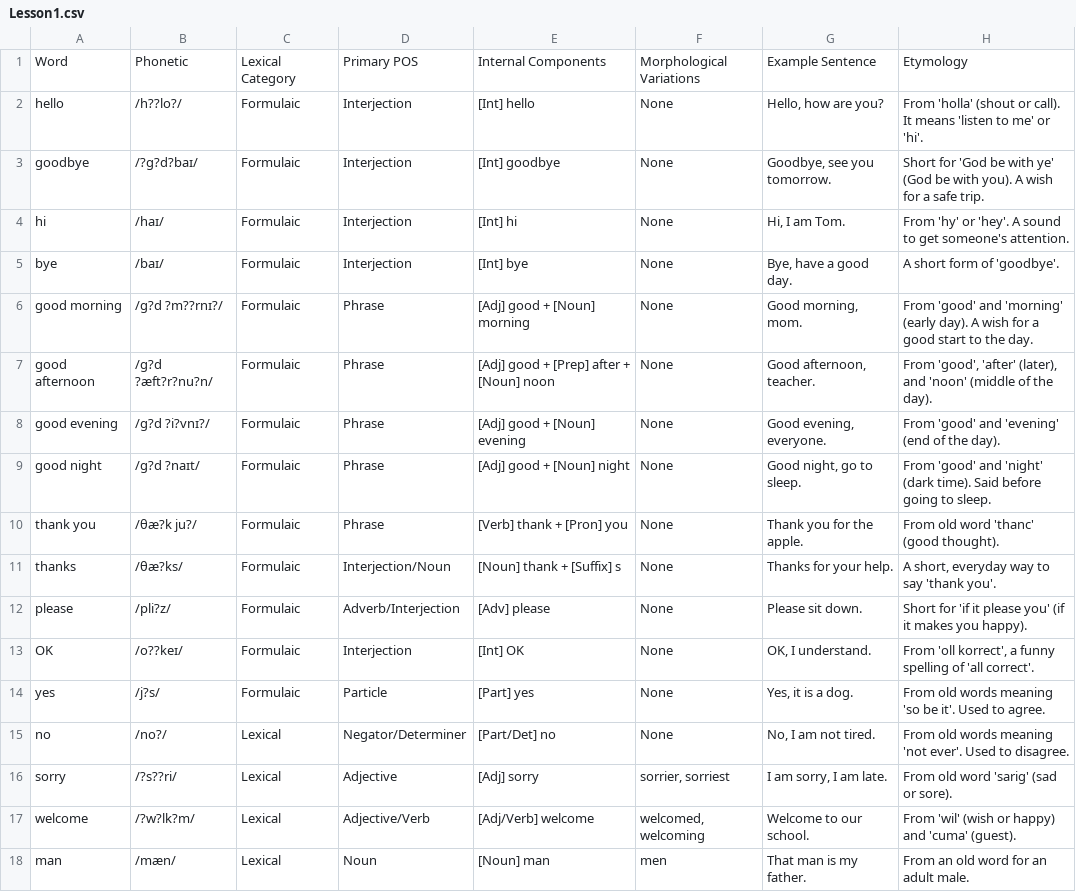
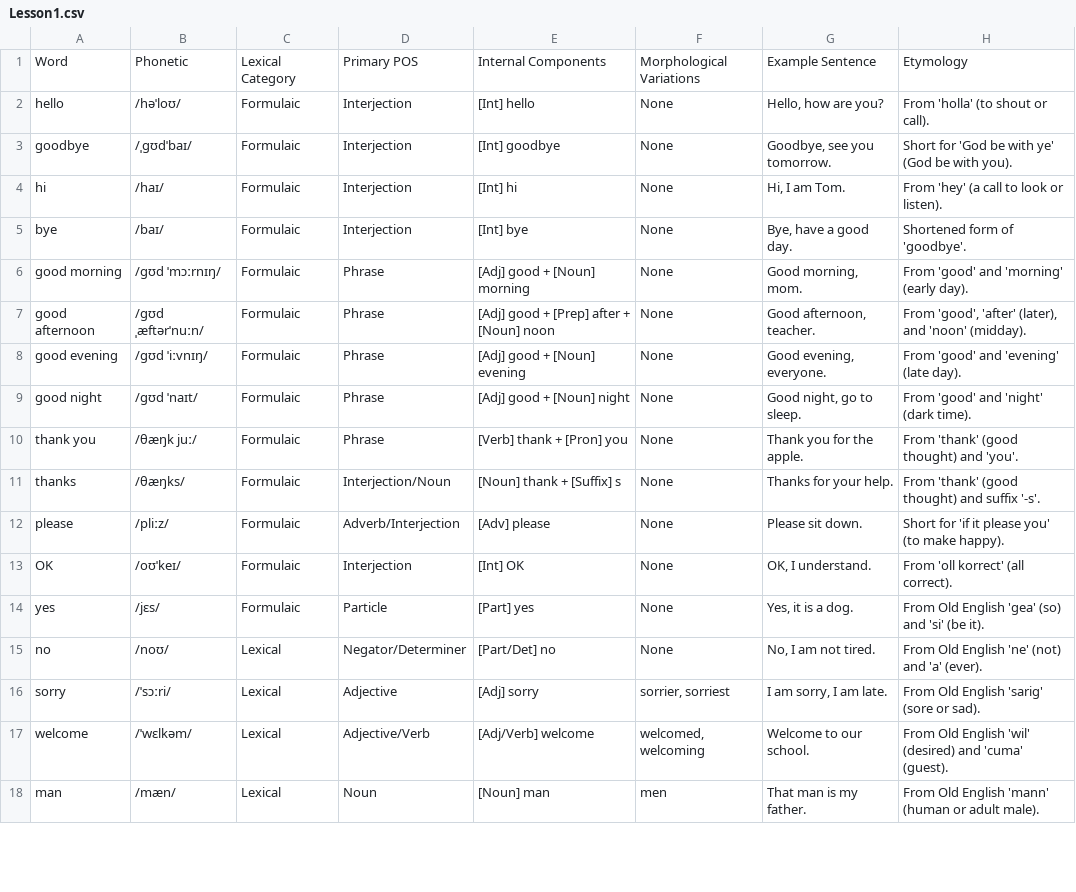
Before and after one commit to chanwunkong/IPAMapper, a CSV file: Lesson1.csv, drawn as a sheet; only a part is shown; the diff covers the shown part only.

Commit message:
words

```diff
--- a/Lesson1.csv
+++ b/Lesson1.csv
@@ -1,18 +1,18 @@
 Word,Phonetic,Lexical Category,Primary POS,Internal Components,Morphological Variations,Example Sentence,Etymology
-hello,/h??lo?/,Formulaic,Interjection,[Int] hello,None,"Hello, how are you?",From 'holla' (shout or call). It means 'listen to me' or 'hi'.
-goodbye,/?ɡ?d?baɪ/,Formulaic,Interjection,[Int] goodbye,None,"Goodbye, see you tomorrow.",Short for 'God be with ye' (God be with you). A wish for a safe trip.
-hi,/haɪ/,Formulaic,Interjection,[Int] hi,None,"Hi, I am Tom.",From 'hy' or 'hey'. A sound to get someone's attention.
-bye,/baɪ/,Formulaic,Interjection,[Int] bye,None,"Bye, have a good day.",A short form of 'goodbye'.
-good morning,/ɡ?d ?m??rnɪ?/,Formulaic,Phrase,[Adj] good + [Noun] morning,None,"Good morning, mom.",From 'good' and 'morning' (early day). A wish for a good start to the day.
-good afternoon,/ɡ?d ?æft?r?nu?n/,Formulaic,Phrase,[Adj] good + [Prep] after + [Noun] noon,None,"Good afternoon, teacher.","From 'good', 'after' (later), and 'noon' (middle of the day)."
-good evening,/ɡ?d ?i?vnɪ?/,Formulaic,Phrase,[Adj] good + [Noun] evening,None,"Good evening, everyone.",From 'good' and 'evening' (end of the day).
-good night,/ɡ?d ?naɪt/,Formulaic,Phrase,[Adj] good + [Noun] night,None,"Good night, go to sleep.",From 'good' and 'night' (dark time). Said before going to sleep.
-thank you,/θæ?k ju?/,Formulaic,Phrase,[Verb] thank + [Pron] you,None,Thank you for the apple.,From old word 'thanc' (good thought).
-thanks,/θæ?ks/,Formulaic,Interjection/Noun,[Noun] thank + [Suffix] s,None,Thanks for your help.,"A short, everyday way to say 'thank you'."
-please,/pli?z/,Formulaic,Adverb/Interjection,[Adv] please,None,Please sit down.,Short for 'if it please you' (if it makes you happy).
-OK,/o??keɪ/,Formulaic,Interjection,[Int] OK,None,"OK, I understand.","From 'oll korrect', a funny spelling of 'all correct'."
-yes,/j?s/,Formulaic,Particle,[Part] yes,None,"Yes, it is a dog.",From old words meaning 'so be it'. Used to agree.
-no,/no?/,Lexical,Negator/Determiner,[Part/Det] no,None,"No, I am not tired.",From old words meaning 'not ever'. Used to disagree.
-sorry,/?s??ri/,Lexical,Adjective,[Adj] sorry,"sorrier, sorriest","I am sorry, I am late.",From old word 'sarig' (sad or sore).
-welcome,/?w?lk?m/,Lexical,Adjective/Verb,[Adj/Verb] welcome,"welcomed, welcoming",Welcome to our school.,From 'wil' (wish or happy) and 'cuma' (guest).
-man,/mæn/,Lexical,Noun,[Noun] man,men,That man is my father.,From an old word for an adult male.
+hello,/həˈloʊ/,Formulaic,Interjection,[Int] hello,None,"Hello, how are you?","From 'holla' (to shout or call)."
+goodbye,/ˌɡʊdˈbaɪ/,Formulaic,Interjection,[Int] goodbye,None,"Goodbye, see you tomorrow.","Short for 'God be with ye' (God be with you)."
+hi,/haɪ/,Formulaic,Interjection,[Int] hi,None,"Hi, I am Tom.","From 'hey' (a call to look or listen)."
+bye,/baɪ/,Formulaic,Interjection,[Int] bye,None,"Bye, have a good day.","Shortened form of 'goodbye'."
+good morning,/ɡʊd ˈmɔːrnɪŋ/,Formulaic,Phrase,[Adj] good + [Noun] morning,None,"Good morning, mom.","From 'good' and 'morning' (early day)."
+good afternoon,/ɡʊd ˌæftərˈnuːn/,Formulaic,Phrase,[Adj] good + [Prep] after + [Noun] noon,None,"Good afternoon, teacher.","From 'good', 'after' (later), and 'noon' (midday)."
+good evening,/ɡʊd ˈiːvnɪŋ/,Formulaic,Phrase,[Adj] good + [Noun] evening,None,"Good evening, everyone.","From 'good' and 'evening' (late day)."
+good night,/ɡʊd ˈnaɪt/,Formulaic,Phrase,[Adj] good + [Noun] night,None,"Good night, go to sleep.","From 'good' and 'night' (dark time)."
+thank you,/θæŋk juː/,Formulaic,Phrase,[Verb] thank + [Pron] you,None,Thank you for the apple.,"From 'thank' (good thought) and 'you'."
+thanks,/θæŋks/,Formulaic,Interjection/Noun,[Noun] thank + [Suffix] s,None,Thanks for your help.,"From 'thank' (good thought) and suffix '-s'."
+please,/pliːz/,Formulaic,Adverb/Interjection,[Adv] please,None,Please sit down.,"Short for 'if it please you' (to make happy)."
+OK,/oʊˈkeɪ/,Formulaic,Interjection,[Int] OK,None,"OK, I understand.","From 'oll korrect' (all correct)."
+yes,/jɛs/,Formulaic,Particle,[Part] yes,None,"Yes, it is a dog.","From Old English 'gea' (so) and 'si' (be it)."
+no,/noʊ/,Lexical,Negator/Determiner,[Part/Det] no,None,"No, I am not tired.","From Old English 'ne' (not) and 'a' (ever)."
+sorry,/ˈsɔːri/,Lexical,Adjective,[Adj] sorry,"sorrier, sorriest","I am sorry, I am late.","From Old English 'sarig' (sore or sad)."
+welcome,/ˈwɛlkəm/,Lexical,Adjective/Verb,[Adj/Verb] welcome,"welcomed, welcoming",Welcome to our school.,"From Old English 'wil' (desired) and 'cuma' (guest)."
+man,/mæn/,Lexical,Noun,[Noun] man,men,That man is my father.,"From Old English 'mann' (human or adult male)."
```
Also changed, not shown: 118 edited cells elsewhere in this file.
